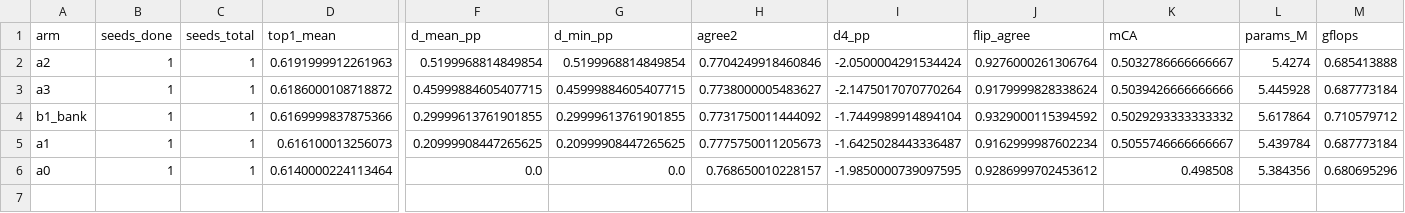
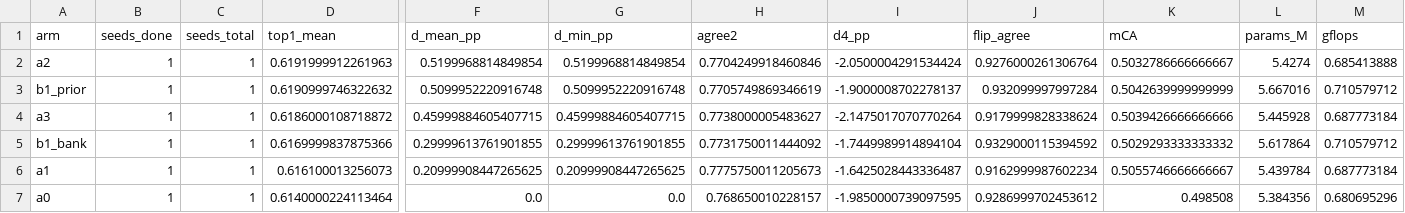
Before and after one commit to rmamane/querent, a CSV file: reports/mps_screening.csv, drawn as a sheet; only a part is shown, gaps mark what is left out; rows hold the shown columns only; the diff names each change by its address in the sheet, - before the commit and + after, or states it on an @@ line.

Commit message:
reports: auto-update mps screening table

```diff
--- a/reports/mps_screening.csv
+++ b/reports/mps_screening.csv
+row 3: b1_prior | 1 | 1 | 0.6190999746322632 | 0.5099952220916748 | 0.5099952220916748 | 0.7705749869346619 | -1.9000008702278137 | 0.932099997997284 | 0.5042639999999999 | 5.667016 | 0.710579712
```
Also changed, not shown: 2 other files.
